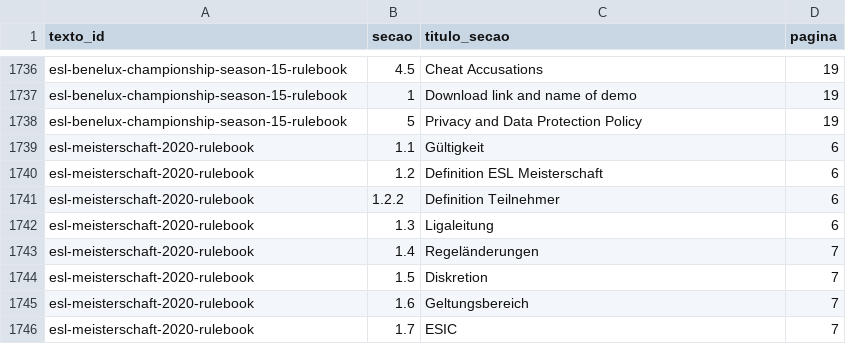
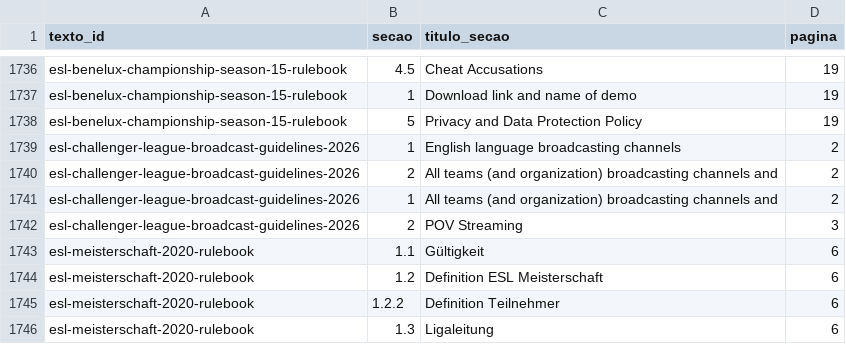
Before and after one commit to vitoriaveig/cs2-esports-regras, a CSV file: secoes.csv, drawn as a sheet; only a part is shown, gaps mark what is left out; the shorter side is filled out with more unchanged rows; the diff names each change by its address in the sheet, - before the commit and + after, or states it on an @@ line.

```diff
--- a/secoes.csv
+++ b/secoes.csv
+row 1739: esl-challenger-league-broadcast-guidelines-2026 | 1 | English language broadcasting channels | 2
+row 1740: esl-challenger-league-broadcast-guidelines-2026 | 2 | All teams (and organization) broadcasting channels and | 2
+row 1741: esl-challenger-league-broadcast-guidelines-2026 | 1 | All teams (and organization) broadcasting channels and | 2
+row 1742: esl-challenger-league-broadcast-guidelines-2026 | 2 | POV Streaming | 3
```
Also changed, not shown: manifest.csv, 15 other files.
